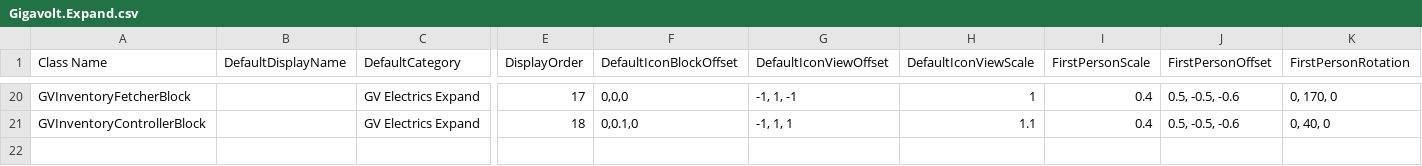
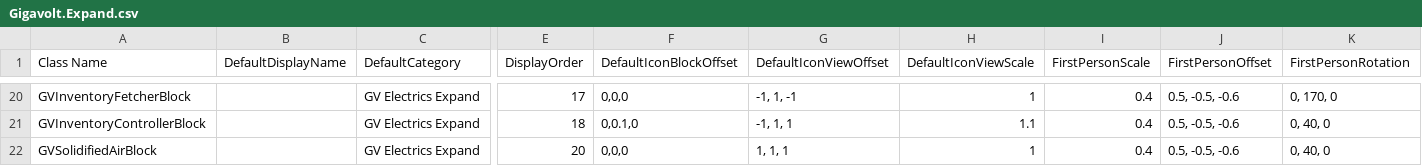
Before and after one commit to XiaofengdiZhu/Gigavolt, a CSV file: Gigavolt.Expand/Assets/Gigavolt.Expand.csv, drawn as a sheet; only a part is shown, gaps mark what is left out; rows hold the shown columns only; the diff names each change by its address in the sheet, - before the commit and + after, or states it on an @@ line.

```diff
--- a/Gigavolt.Expand/Assets/Gigavolt.Expand.csv
+++ b/Gigavolt.Expand/Assets/Gigavolt.Expand.csv
+row 22: GVSolidifiedAirBlock |  | GV Electrics Expand | 20 | 0,0,0 | 1, 1, 1 | 1 | 0.4 | 0.5, -0.5, -0.6 | 0, 40, 0
```
Also changed, not shown: BlockIndexAndDisplayOrder.csv, 4 other files.
